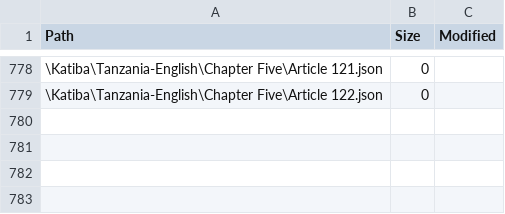
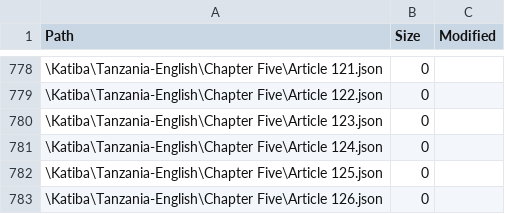
Before and after one commit to MbazaWeb/Katiba-Yetu-Web, a CSV file: public/katiba/snapshot.csv, drawn as a sheet; only a part is shown, gaps mark what is left out; the diff names each change by its address in the sheet, - before the commit and + after, or states it on an @@ line.

Commit message:
Continue English Constitution Chapter Five Articles 123-126

```diff
--- a/public/katiba/snapshot.csv
+++ b/public/katiba/snapshot.csv
+row 780: \Katiba\Tanzania-English\Chapter Five\Article 123.json | 0
+row 781: \Katiba\Tanzania-English\Chapter Five\Article 124.json | 0
+row 782: \Katiba\Tanzania-English\Chapter Five\Article 125.json | 0
+row 783: \Katiba\Tanzania-English\Chapter Five\Article 126.json | 0
```
Also changed, not shown: 5 other files.
